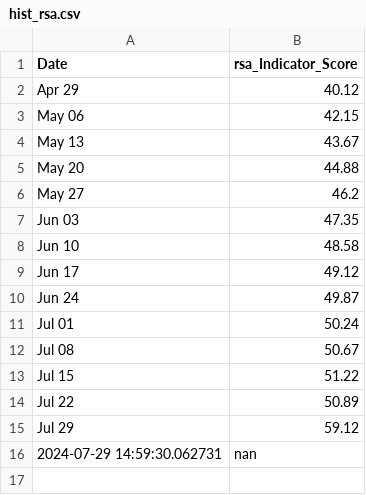
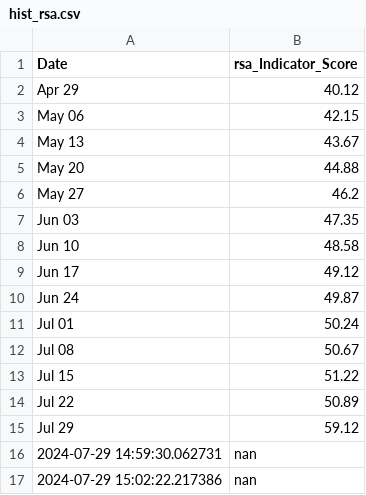
Before and after one commit to dilaracankaya/AI_Risk_Index, a CSV file: historical_data/hist_rsa.csv, drawn as a sheet; the diff names each change by its address in the sheet, - before the commit and + after, or states it on an @@ line.

```diff
--- a/historical_data/hist_rsa.csv
+++ b/historical_data/hist_rsa.csv
+row 17: 2024-07-29 15:02:22.217386 | nan
```
Also changed, not shown: historical_data/hist_psa.csv, 1 other file.
